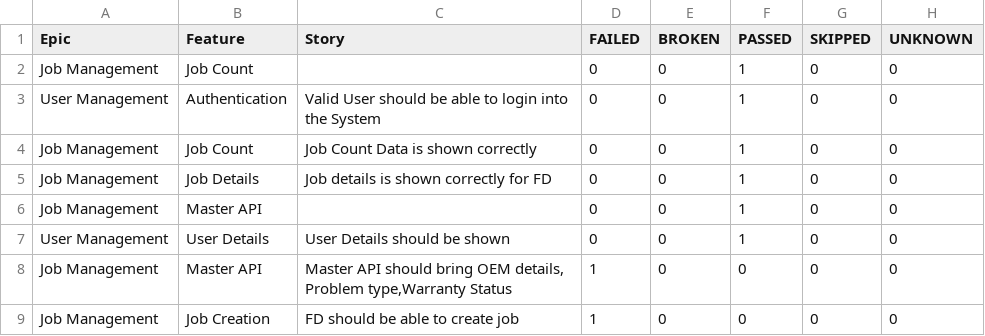
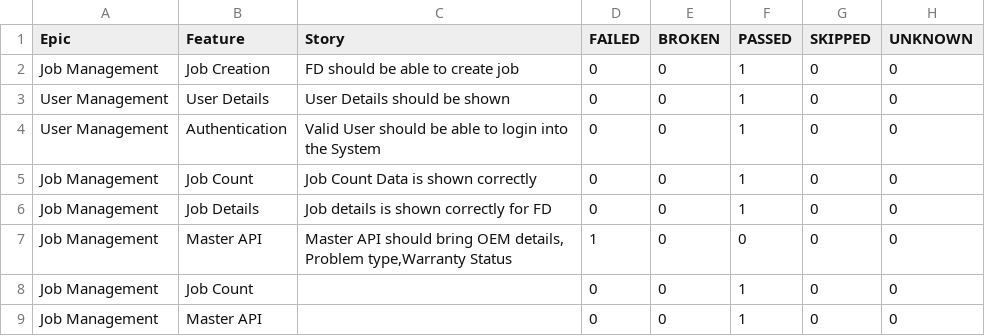
Before and after one commit to rounit/PhoenixTestAutomationFramework, a CSV file: data/behaviors.csv, drawn as a sheet.

```diff
--- a/data/behaviors.csv
+++ b/data/behaviors.csv
@@ -1,3 +1,4 @@
 "Epic","Feature","Story","FAILED","BROKEN","PASSED","SKIPPED","UNKNOWN"
-"Job Management","Job Count","","0","0","1","0","0"
+"Job Management","Job Creation","FD should be able to create job","0","0","1","0","0"
+"User Management","User Details","User Details should be shown","0","0","1","0","0"
 "User Management","Authentication","Valid User should be able to login into the System","0","0","1","0","0"
@@ -5,5 +6,4 @@
 "Job Management","Job Details","Job details is shown correctly for FD","0","0","1","0","0"
+"Job Management","Master API","Master API should bring OEM details, Problem type,Warranty Status","1","0","0","0","0"
+"Job Management","Job Count","","0","0","1","0","0"
 "Job Management","Master API","","0","0","1","0","0"
-"User Management","User Details","User Details should be shown","0","0","1","0","0"
-"Job Management","Master API","Master API should bring OEM details, Problem type,Warranty Status","1","0","0","0","0"
-"Job Management","Job Creation","FD should be able to create job","1","0","0","0","0"
```
Also changed, not shown: data/suites.csv, 58 other files.
